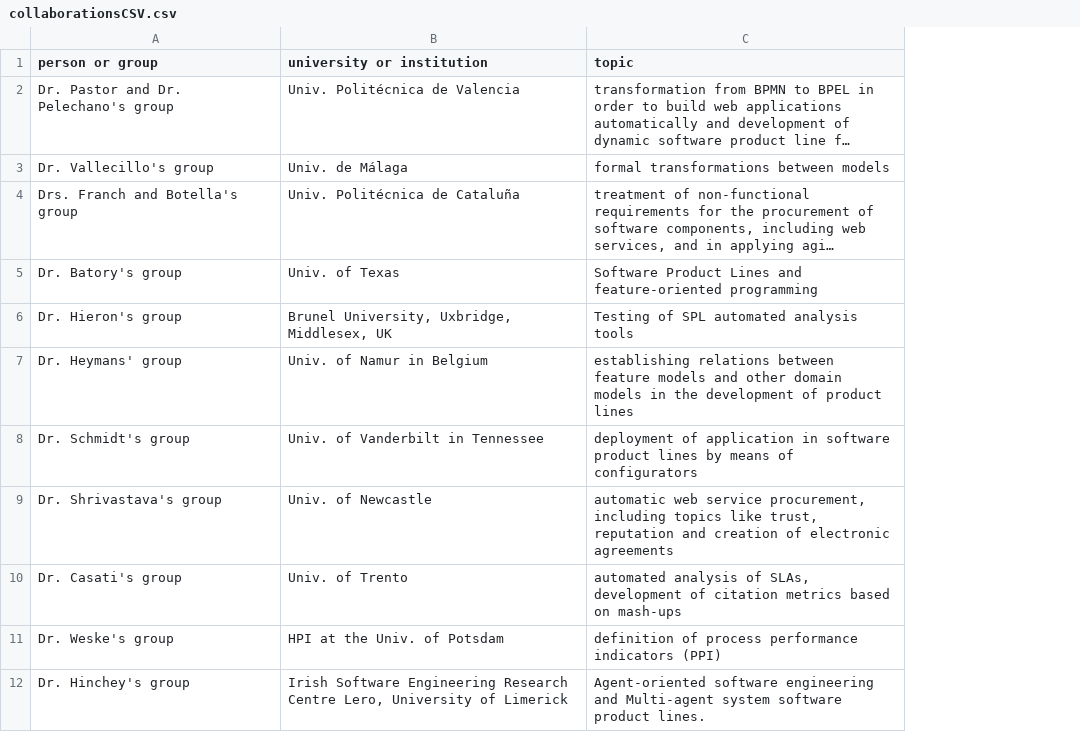
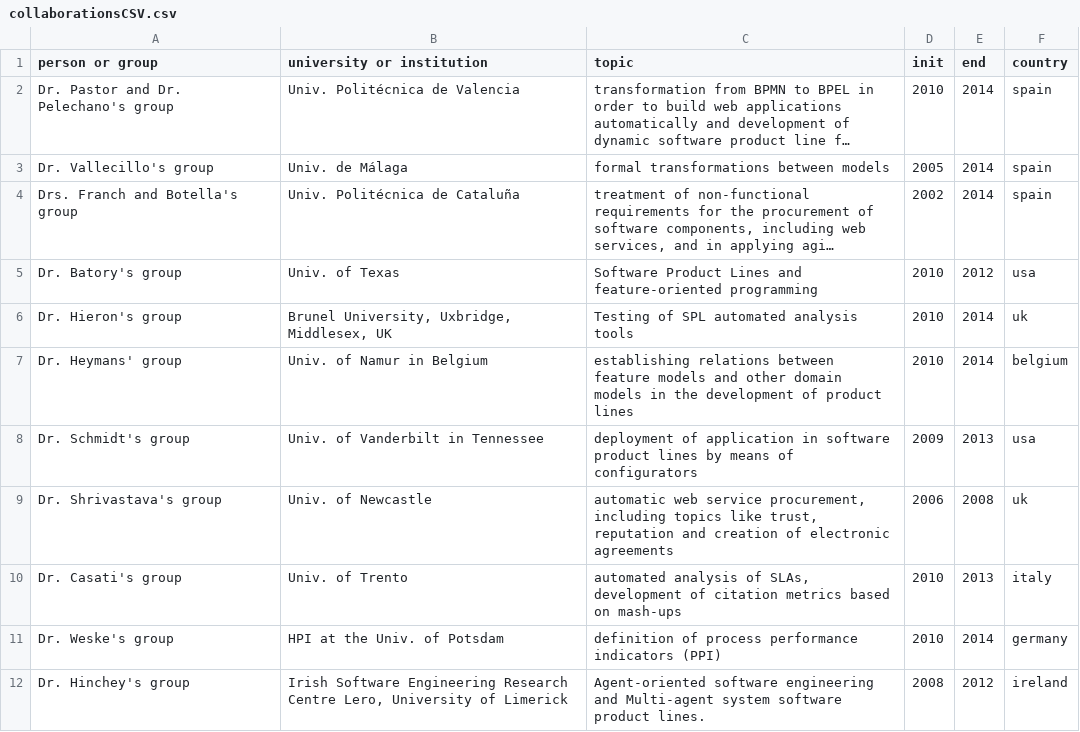
Before and after one commit to CristinaPerea/webisa, a CSV file: collaborations/collaborationsCSV.csv, drawn as a sheet; long unchanged cells end in …; the diff names each change by its address in the sheet, - before the commit and + after, or states it on an @@ line.

Commit message:
Fetching data

```diff
--- a/collaborations/collaborationsCSV.csv
+++ b/collaborations/collaborationsCSV.csv
+column D (init), rows 2-12: 2010 | 2005 | 2002 | 2010 | 2010 | 2010 | 2009 | 2006 | 2010 | 2010 | 2008
+column E (end), rows 2-12: 2014 | 2014 | 2014 | 2012 | 2014 | 2014 | 2013 | 2008 | 2013 | 2014 | 2012
+column F (country), rows 2-12: spain | spain | spain | usa | uk | belgium | usa | uk | italy | germany | ireland
```
Also changed, not shown: members/members.csv, 5 other files.
